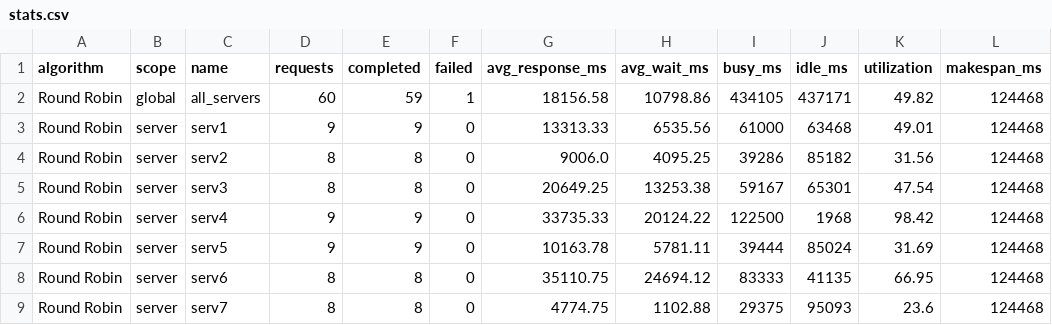
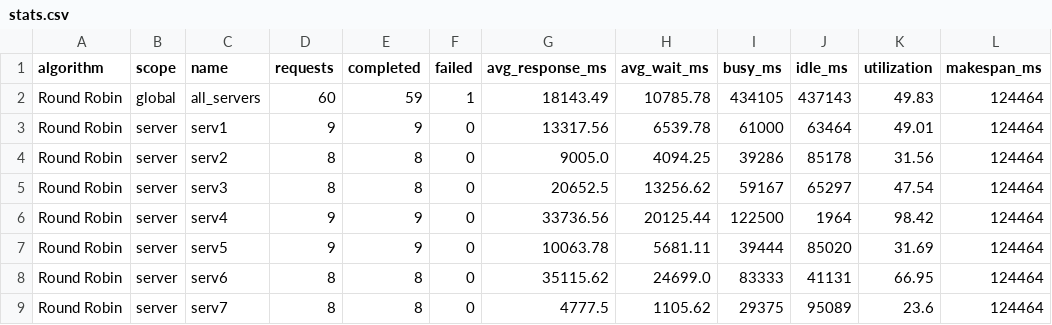
Before and after one commit to serban26/bsc-thesis, a CSV file: results/stats.csv, drawn as a sheet.

```diff
--- a/results/stats.csv
+++ b/results/stats.csv
@@ -1,9 +1,9 @@
 algorithm,scope,name,requests,completed,failed,avg_response_ms,avg_wait_ms,busy_ms,idle_ms,utilization,makespan_ms
-Round Robin,global,all_servers,60,59,1,18156.58,10798.86,434105,437171,49.82,124468
-Round Robin,server,serv1,9,9,0,13313.33,6535.56,61000,63468,49.01,124468
-Round Robin,server,serv2,8,8,0,9006.0,4095.25,39286,85182,31.56,124468
-Round Robin,server,serv3,8,8,0,20649.25,13253.38,59167,65301,47.54,124468
-Round Robin,server,serv4,9,9,0,33735.33,20124.22,122500,1968,98.42,124468
-Round Robin,server,serv5,9,9,0,10163.78,5781.11,39444,85024,31.69,124468
-Round Robin,server,serv6,8,8,0,35110.75,24694.12,83333,41135,66.95,124468
-Round Robin,server,serv7,8,8,0,4774.75,1102.88,29375,95093,23.6,124468
+Round Robin,global,all_servers,60,59,1,18143.49,10785.78,434105,437143,49.83,124464
+Round Robin,server,serv1,9,9,0,13317.56,6539.78,61000,63464,49.01,124464
+Round Robin,server,serv2,8,8,0,9005.0,4094.25,39286,85178,31.56,124464
+Round Robin,server,serv3,8,8,0,20652.5,13256.62,59167,65297,47.54,124464
+Round Robin,server,serv4,9,9,0,33736.56,20125.44,122500,1964,98.42,124464
+Round Robin,server,serv5,9,9,0,10063.78,5681.11,39444,85020,31.69,124464
+Round Robin,server,serv6,8,8,0,35115.62,24699.0,83333,41131,66.95,124464
+Round Robin,server,serv7,8,8,0,4777.5,1105.62,29375,95089,23.6,124464
```
Also changed, not shown: results/schedule.csv, 25 other files.
